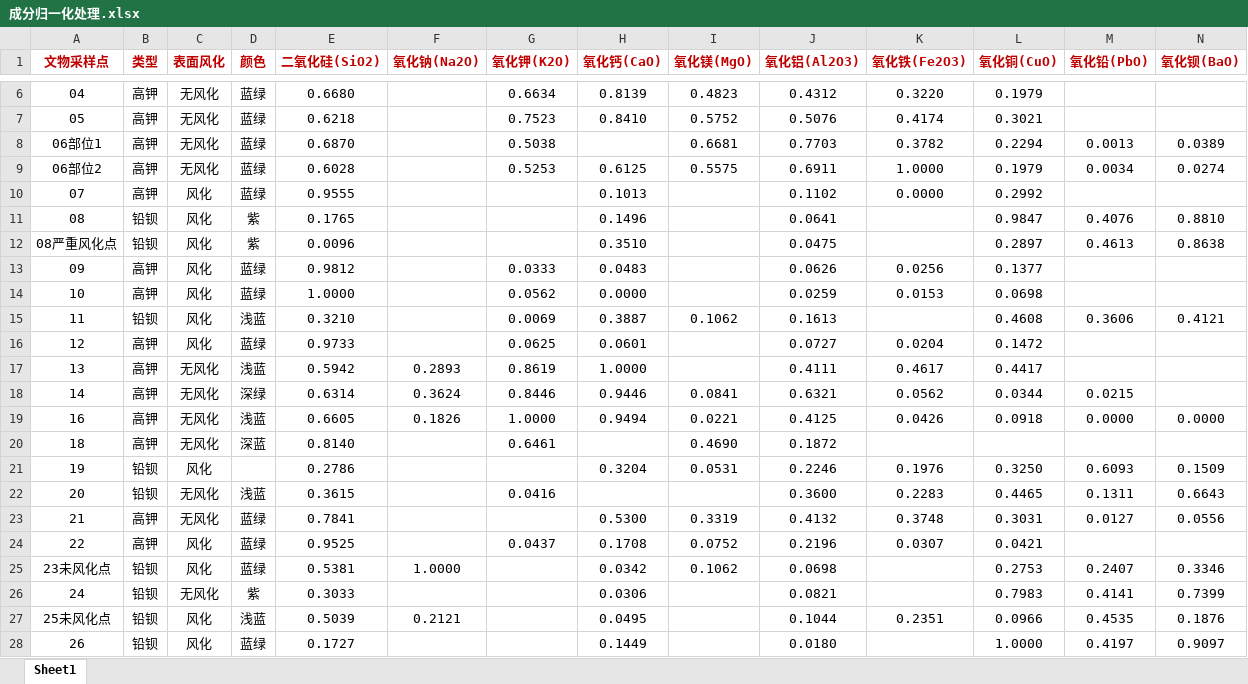
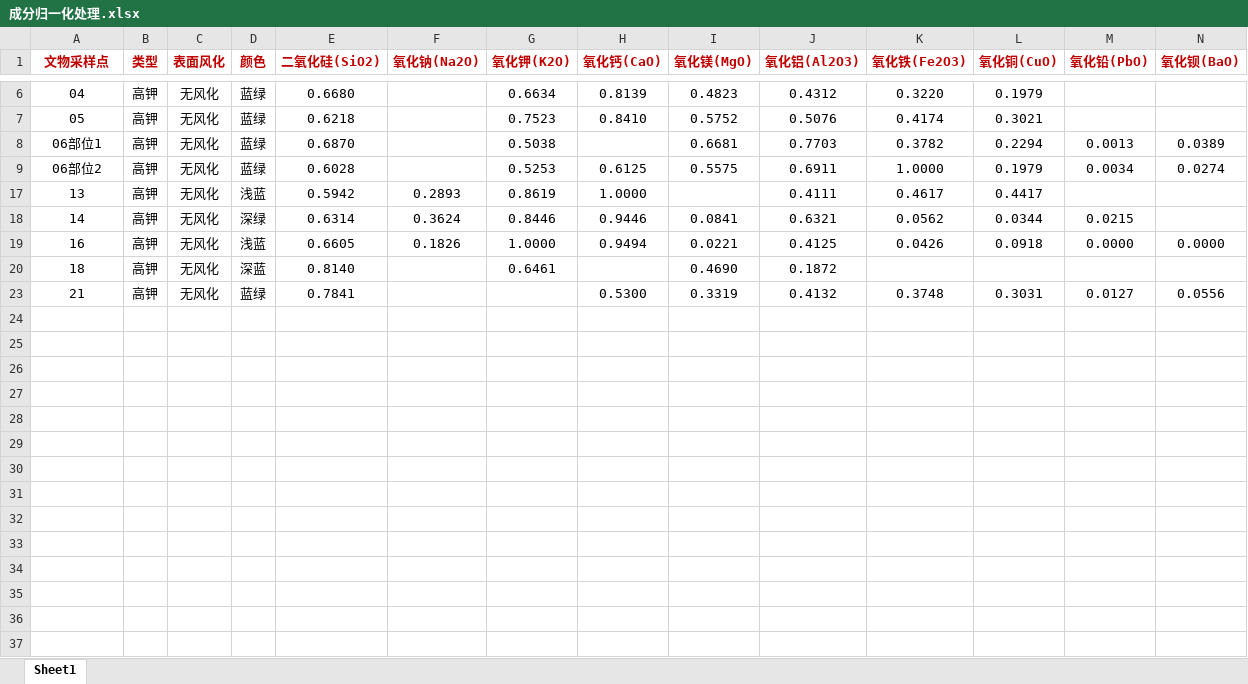
Before and after one commit to heyzbw/2022_model, an Excel workbook: excel/成分归一化处理.xlsx, sheet Sheet1, drawn as a sheet; only a part is shown, gaps mark what is left out; values as stored, in another font and other column widths than the file's, no borders; rows hold the shown columns only; the diff covers the shown part only; the diff names each change by its address in the sheet, - before the commit and + after, or states it on an @@ line.

```diff
--- a/excel/成分归一化处理.xlsx (sheet Sheet1)
+++ b/excel/成分归一化处理.xlsx (sheet Sheet1)
@@ row 10 hidden: 07 | 高钾 | 风化 | 蓝绿 | 0.9555 |  |  | 0.1013 |  | 0.1102 | 0.0000 | 0.2992 @@
@@ row 11 hidden: 08 | 铅钡 | 风化 | 紫 | 0.1765 |  |  | 0.1496 |  | 0.0641 |  | 0.9847 | 0.4076 | 0.8810 @@
@@ row 12 hidden: 08严重风化点 | 铅钡 | 风化 | 紫 | 0.0096 |  |  | 0.3510 |  | 0.0475 |  | 0.2897 | 0.4613 | 0.8638 @@
@@ row 13 hidden: 09 | 高钾 | 风化 | 蓝绿 | 0.9812 |  | 0.0333 | 0.0483 |  | 0.0626 | 0.0256 | 0.1377 @@
@@ row 14 hidden: 10 | 高钾 | 风化 | 蓝绿 | 1.0000 |  | 0.0562 | 0.0000 |  | 0.0259 | 0.0153 | 0.0698 @@
@@ row 15 hidden: 11 | 铅钡 | 风化 | 浅蓝 | 0.3210 |  | 0.0069 | 0.3887 | 0.1062 | 0.1613 |  | 0.4608 | 0.3606 | 0.4121 @@
@@ row 16 hidden: 12 | 高钾 | 风化 | 蓝绿 | 0.9733 |  | 0.0625 | 0.0601 |  | 0.0727 | 0.0204 | 0.1472 @@
@@ row 21 hidden: 19 | 铅钡 | 风化 |  | 0.2786 |  |  | 0.3204 | 0.0531 | 0.2246 | 0.1976 | 0.3250 | 0.6093 | 0.1509 @@
@@ row 22 hidden: 20 | 铅钡 | 无风化 | 浅蓝 | 0.3615 |  | 0.0416 |  |  | 0.3600 | 0.2283 | 0.4465 | 0.1311 | 0.6643 @@
@@ row 24 hidden: 22 | 高钾 | 风化 | 蓝绿 | 0.9525 |  | 0.0437 | 0.1708 | 0.0752 | 0.2196 | 0.0307 | 0.0421 @@
@@ row 25 hidden: 23未风化点 | 铅钡 | 风化 | 蓝绿 | 0.5381 | 1.0000 |  | 0.0342 | 0.1062 | 0.0698 |  | 0.2753 | 0.2407 | 0.3346 @@
@@ row 26 hidden: 24 | 铅钡 | 无风化 | 紫 | 0.3033 |  |  | 0.0306 |  | 0.0821 |  | 0.7983 | 0.4141 | 0.7399 @@
@@ row 27 hidden: 25未风化点 | 铅钡 | 风化 | 浅蓝 | 0.5039 | 0.2121 |  | 0.0495 |  | 0.1044 | 0.2351 | 0.0966 | 0.4535 | 0.1876 @@
@@ row 28 hidden: 26 | 铅钡 | 风化 | 蓝绿 | 0.1727 |  |  | 0.1449 |  | 0.0180 |  | 1.0000 | 0.4197 | 0.9097 @@
```
Also changed, not shown: 41 hidden or unhidden rows elsewhere in this sheet, 10 other files.
